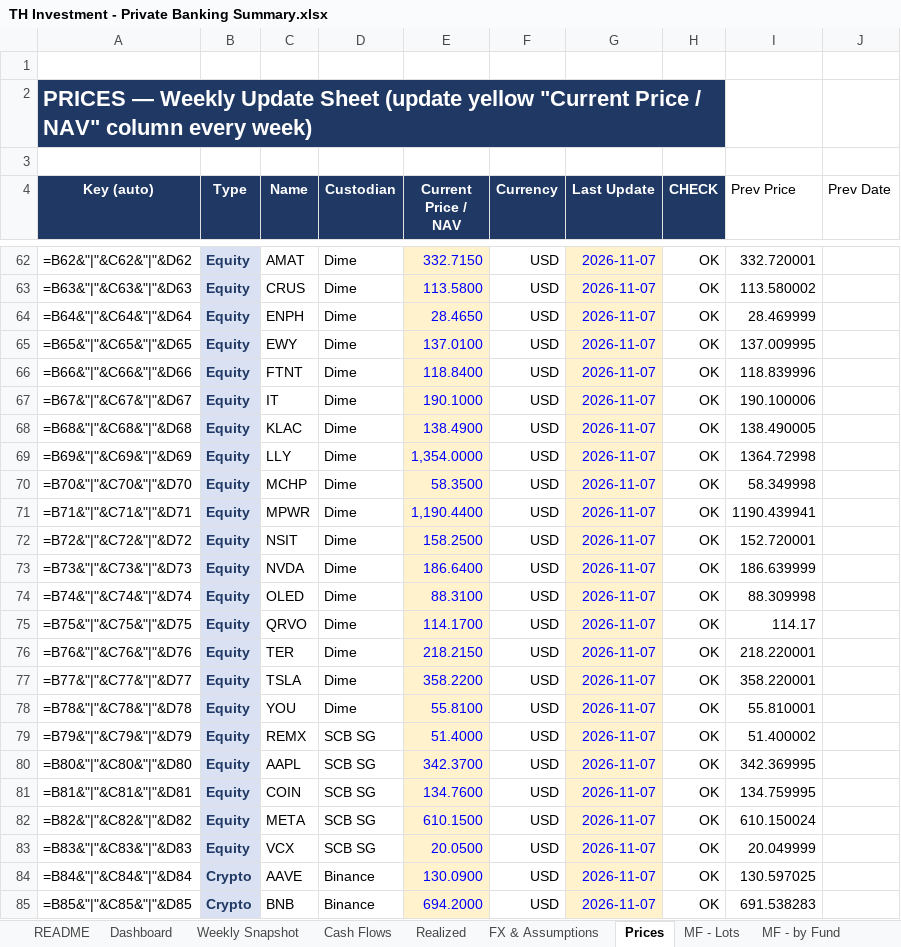
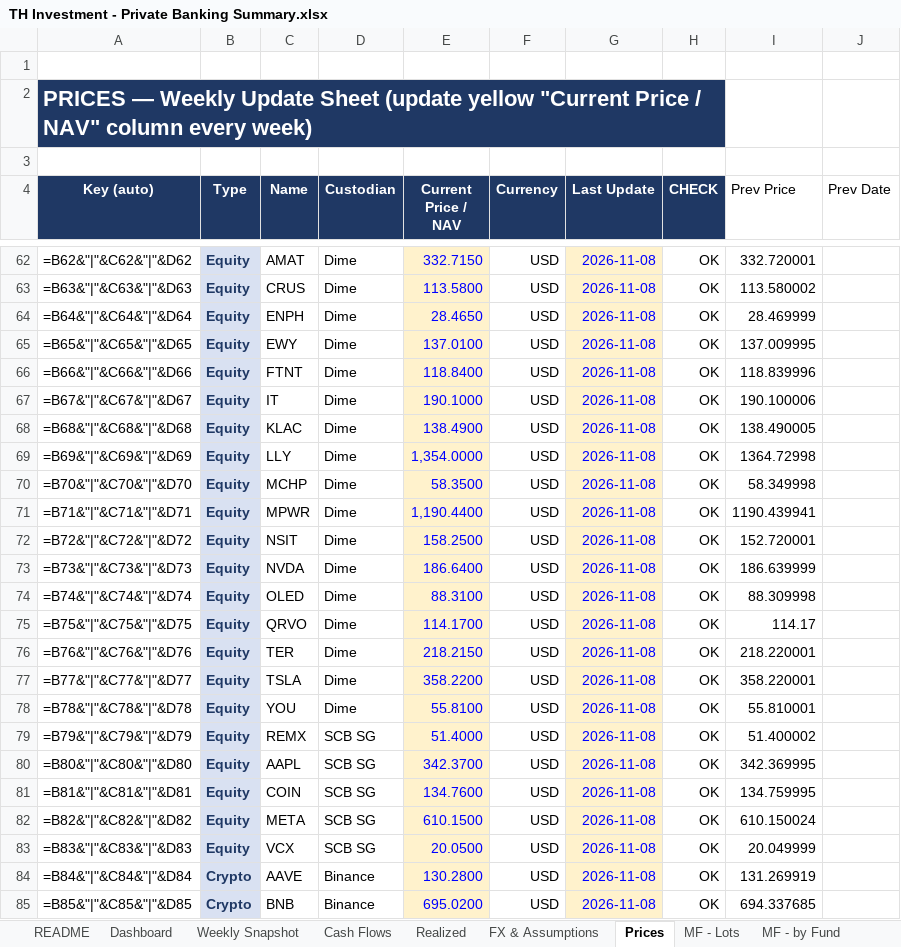
Before and after one commit to vsupakatitham-cloud/investment-dashboard, an Excel workbook: TH Investment - Private Banking Summary.xlsx, sheet Prices, drawn as a sheet; only a part is shown, gaps mark what is left out; values as stored, in another font and other column widths than the file's, no borders; formulas without a stored value are shown as written; conditional formats not drawn; the diff covers the shown part only; the diff names each change by its address in the sheet, - before the commit and + after, or states it on an @@ line.

```diff
--- a/TH Investment - Private Banking Summary.xlsx (sheet Prices)
+++ b/TH Investment - Private Banking Summary.xlsx (sheet Prices)
-G62:G85 (Last Update): 2026-11-07
+G62:G85 (Last Update): 2026-11-08
-E84 (Current Price / NAV): 130.0900
+E84 (Current Price / NAV): 130.2800
-I84 (Prev Price): 130.597025
+I84 (Prev Price): 131.269919
-E85 (Current Price / NAV): 694.2000
+E85 (Current Price / NAV): 695.0200
-I85 (Prev Price): 691.538283
+I85 (Prev Price): 694.337685
```
Also changed, not shown: 85 edited cells elsewhere in this sheet, sheet Weekly Snapshot, sheet FX & Assumptions, 4 other files.
